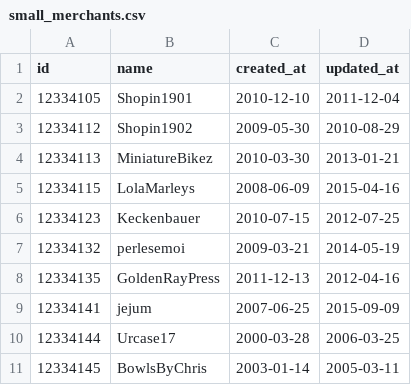
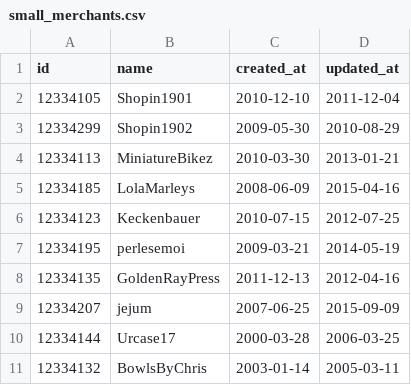
Before and after one commit to turingschool-examples/black_thursday, a CSV file: data/small_merchants.csv, drawn as a sheet.

```diff
--- a/data/small_merchants.csv
+++ b/data/small_merchants.csv
@@ -2,10 +2,10 @@ id,name,created_at,updated_at
 12334105,Shopin1901,2010-12-10,2011-12-04
-12334112,Shopin1902,2009-05-30,2010-08-29
+12334299,Shopin1902,2009-05-30,2010-08-29
 12334113,MiniatureBikez,2010-03-30,2013-01-21
-12334115,LolaMarleys,2008-06-09,2015-04-16
+12334185,LolaMarleys,2008-06-09,2015-04-16
 12334123,Keckenbauer,2010-07-15,2012-07-25
-12334132,perlesemoi,2009-03-21,2014-05-19
+12334195,perlesemoi,2009-03-21,2014-05-19
 12334135,GoldenRayPress,2011-12-13,2012-04-16
-12334141,jejum,2007-06-25,2015-09-09
+12334207,jejum,2007-06-25,2015-09-09
 12334144,Urcase17,2000-03-28,2006-03-25
-12334145,BowlsByChris,2003-01-14,2005-03-11
+12334132,BowlsByChris,2003-01-14,2005-03-11
```
Also changed, not shown: data/small_items.csv, 1 other file.
